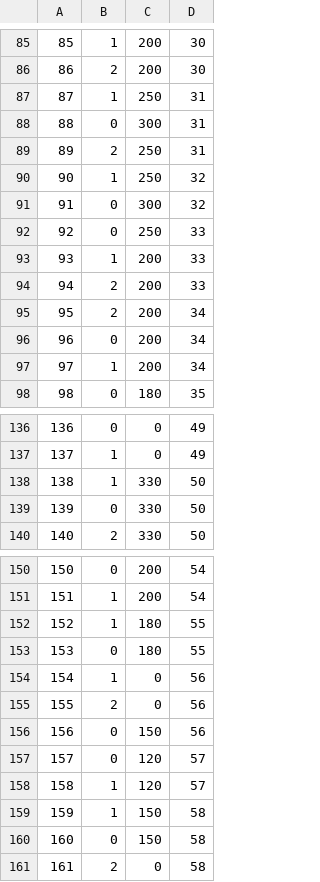
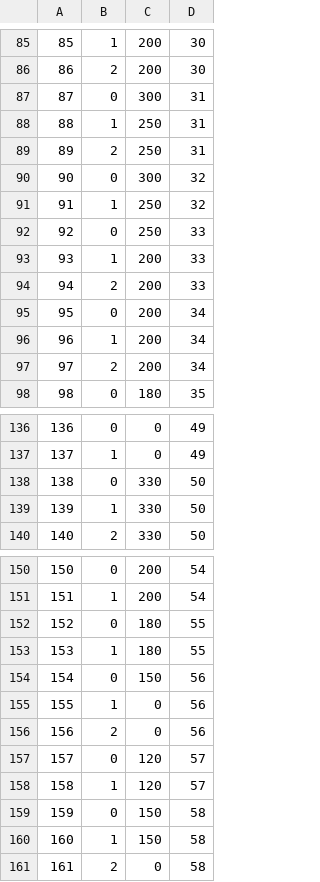
Before and after one commit to mithi/kingdom-rush-graphql, a CSV file: data/generated/csv/ability-levels.csv, drawn as a sheet; only a part is shown, gaps mark what is left out; the diff covers the shown part only.

```diff
--- a/data/generated/csv/ability-levels.csv
+++ b/data/generated/csv/ability-levels.csv
@@ -86,7 +86,7 @@
 86,2,200,30
-87,1,250,31
-88,0,300,31
+87,0,300,31
+88,1,250,31
 89,2,250,31
-90,1,250,32
-91,0,300,32
+90,0,300,32
+91,1,250,32
 92,0,250,33
@@ -94,5 +94,5 @@
 94,2,200,33
-95,2,200,34
-96,0,200,34
-97,1,200,34
+95,0,200,34
+96,1,200,34
+97,2,200,34
 98,0,180,35
@@ -137,4 +137,4 @@
 137,1,0,49
-138,1,330,50
-139,0,330,50
+138,0,330,50
+139,1,330,50
 140,2,330,50
@@ -151,11 +151,11 @@
 151,1,200,54
-152,1,180,55
-153,0,180,55
-154,1,0,56
-155,2,0,56
-156,0,150,56
+152,0,180,55
+153,1,180,55
+154,0,150,56
+155,1,0,56
+156,2,0,56
 157,0,120,57
 158,1,120,57
-159,1,150,58
-160,0,150,58
+159,0,150,58
+160,1,150,58
 161,2,0,58
```
Also changed, not shown: 56 edited cells elsewhere in this file, 1 other file.
